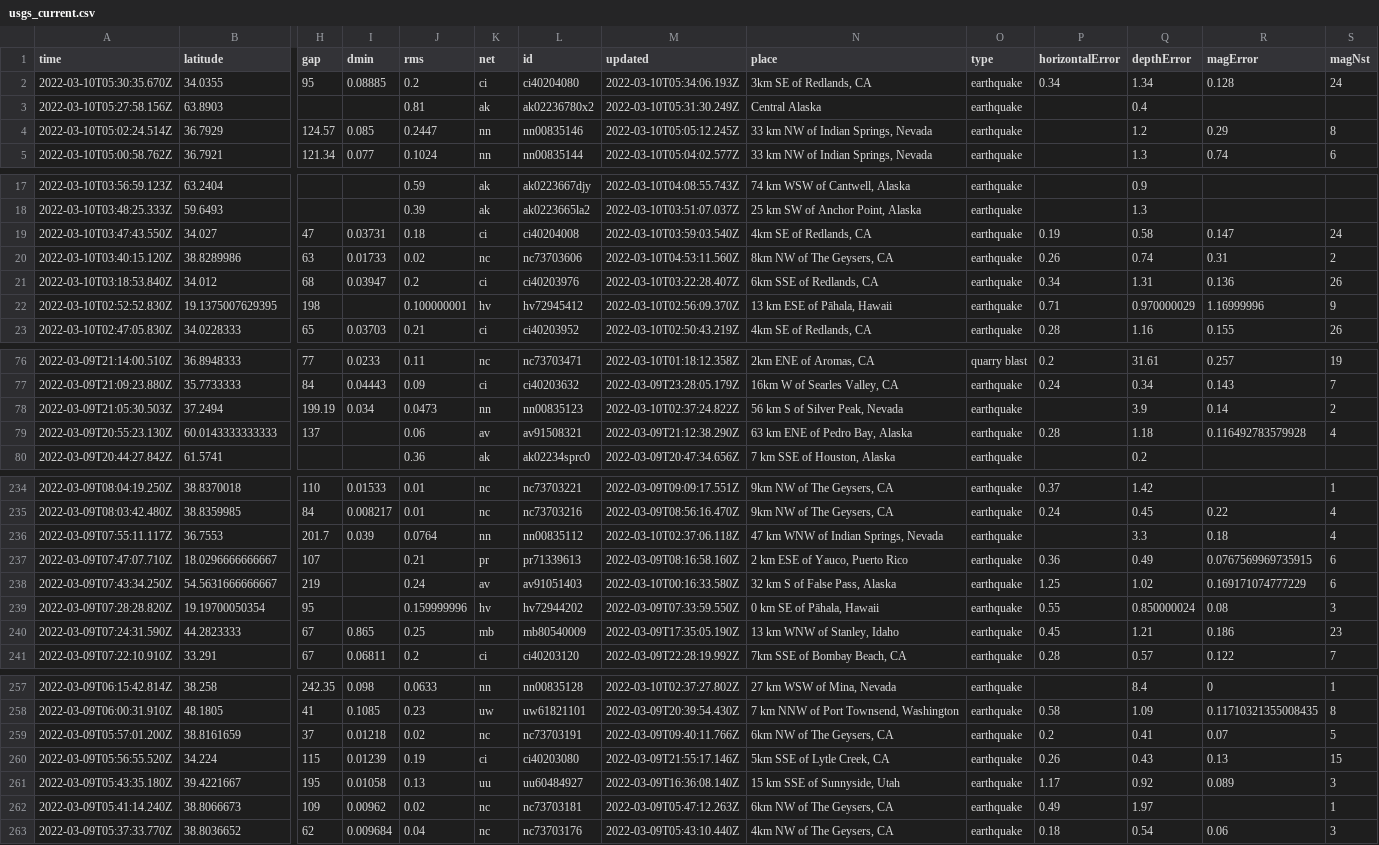
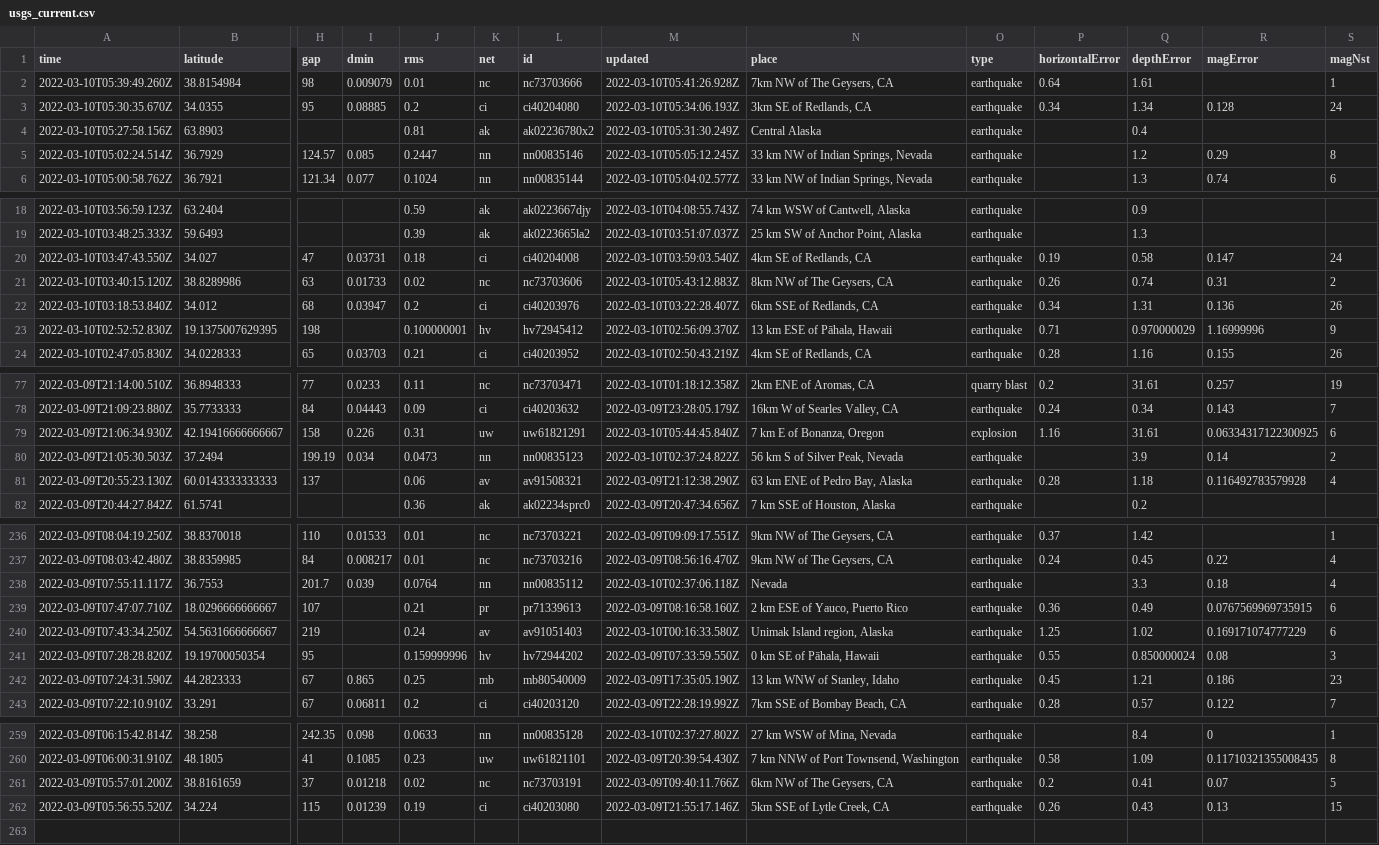
Before and after one commit to profrobwells/nicar22-github-actions, a CSV file: usgs_current.csv, drawn as a sheet; only a part is shown, gaps mark what is left out; removed rows and columns are numbered as before the commit, all else as after; rows hold the shown columns only; the diff covers the shown part only; the diff names each change by its address in the sheet, - before the commit and + after, or states it on an @@ line.

```diff
--- a/usgs_current.csv
+++ b/usgs_current.csv
+row 2: 2022-03-10T05:39:49.260Z | 38.8154984 | 98 | 0.009079 | 0.01 | nc | nc73703666 | 2022-03-10T05:41:26.928Z | 7km NW of The Geysers, CA | earthquake | 0.64 | 1.61 |  | 1
-M21 (updated): 2022-03-10T04:53:11.560Z
+M21 (updated): 2022-03-10T05:43:12.883Z
+row 79: 2022-03-09T21:06:34.930Z | 42.19416666666667 | 158 | 0.226 | 0.31 | uw | uw61821291 | 2022-03-10T05:44:45.840Z | 7 km E of Bonanza, Oregon | explosion | 1.16 | 31.61 | 0.06334317122300925 | 6
-N238 (place): 47 km WNW of Indian Springs, Nevada
+N238 (place): Nevada
-N240 (place): 32 km S of False Pass, Alaska
+N240 (place): Unimak Island region, Alaska
-row 261: 2022-03-09T05:43:35.180Z | 39.4221667 | 195 | 0.01058 | 0.13 | uu | uu60484927 | 2022-03-09T16:36:08.140Z | 15 km SSE of Sunnyside, Utah | earthquake | 1.17 | 0.92 | 0.089 | 3
-row 262: 2022-03-09T05:41:14.240Z | 38.8066673 | 109 | 0.00962 | 0.02 | nc | nc73703181 | 2022-03-09T05:47:12.263Z | 6km NW of The Geysers, CA | earthquake | 0.49 | 1.97 |  | 1
-row 263: 2022-03-09T05:37:33.770Z | 38.8036652 | 62 | 0.009684 | 0.04 | nc | nc73703176 | 2022-03-09T05:43:10.440Z | 4km NW of The Geysers, CA | earthquake | 0.18 | 0.54 | 0.06 | 3
```
Also changed, not shown: 7 edited cells elsewhere in this file, usgs_main.csv.
